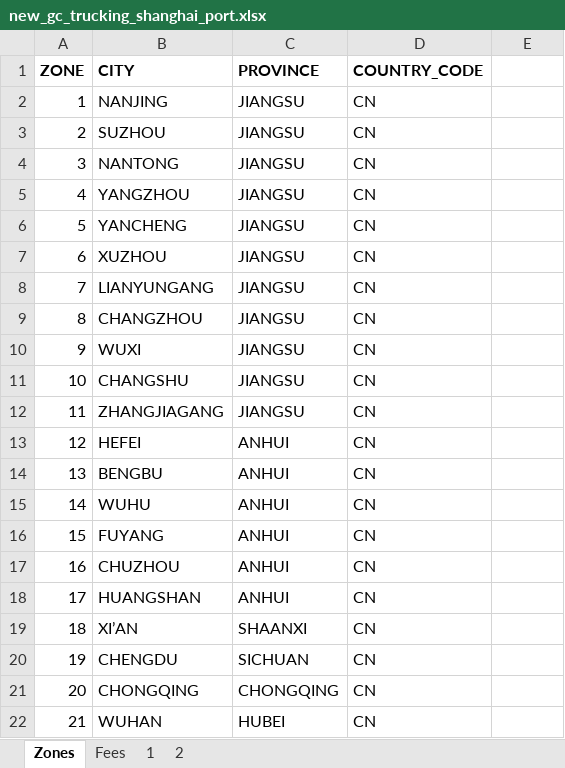
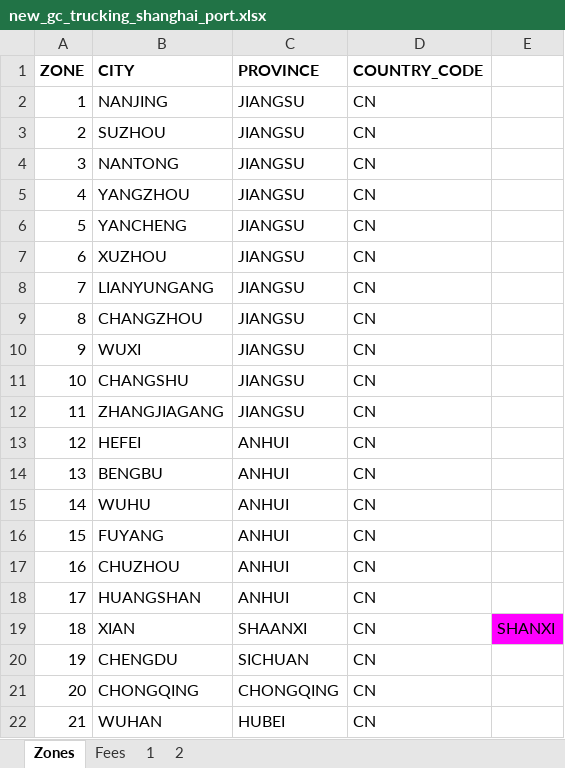
Before and after one commit to romikoops/polaris_clone, an Excel workbook: db/dummydata/new_gc_trucking_shanghai_port.xlsx, sheet Zones, drawn as a sheet; values as stored, in another font and other column widths than the file's, no borders; the diff names each change by its address in the sheet, - before the commit and + after, or states it on an @@ line.

```diff
--- a/db/dummydata/new_gc_trucking_shanghai_port.xlsx (sheet Zones)
+++ b/db/dummydata/new_gc_trucking_shanghai_port.xlsx (sheet Zones)
-B19 (CITY): XI’AN
+B19 (CITY): XIAN
-E19: (empty)
+E19: SHANXI
-E19 fill: none
+E19 fill: #FF00FF
```
Also changed, not shown: db/dummydata/new_gc_trucking_gothenburg_airport.xlsx, db/dummydata/new_gc_trucking_gothenburg_port.xlsx, 6 other files.
